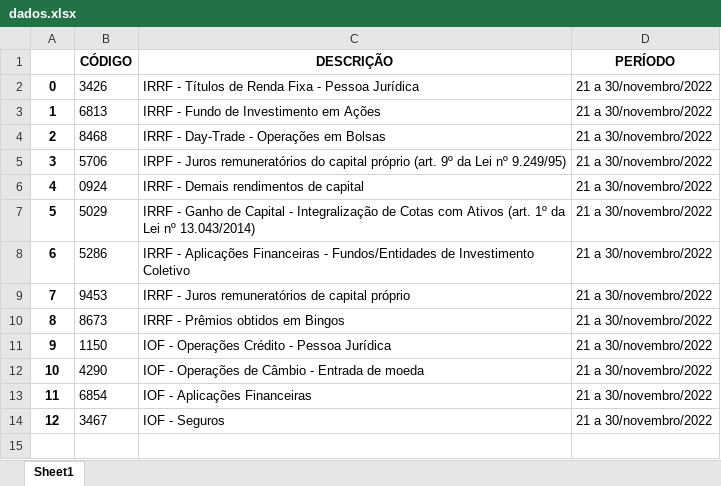
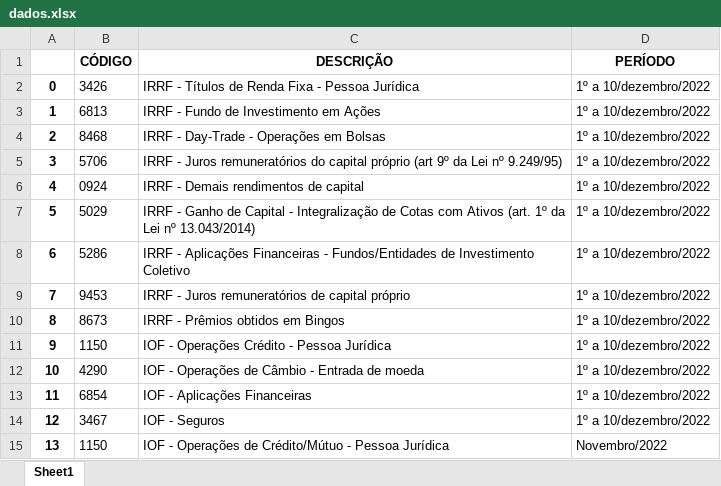
Before and after one commit to assis1983/Projetos-Ultima-School, an Excel workbook: dados.xlsx, sheet Sheet1, drawn as a sheet; values as stored, in another font and other column widths than the file's, no borders; the diff names each change by its address in the sheet, - before the commit and + after, or states it on an @@ line.

```diff
--- a/dados.xlsx (sheet Sheet1)
+++ b/dados.xlsx (sheet Sheet1)
-D2:D14 (PERÍODO): 21 a 30/novembro/2022
+D2:D14 (PERÍODO): 1º a 10/dezembro/2022
-C5 (DESCRIÇÃO): IRPF - Juros remuneratórios do capital próprio (art. 9º da…
+C5 (DESCRIÇÃO): IRRF - Juros remuneratórios do capital próprio (art 9º da…
+row 15: 13 | 1150 | IOF - Operações de Crédito/Mútuo - Pessoa Jurídica | Novembro/2022
```
Also changed, not shown: 1 other file.
